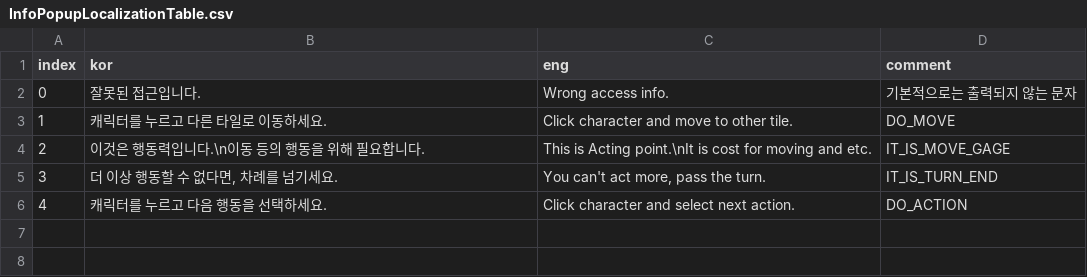
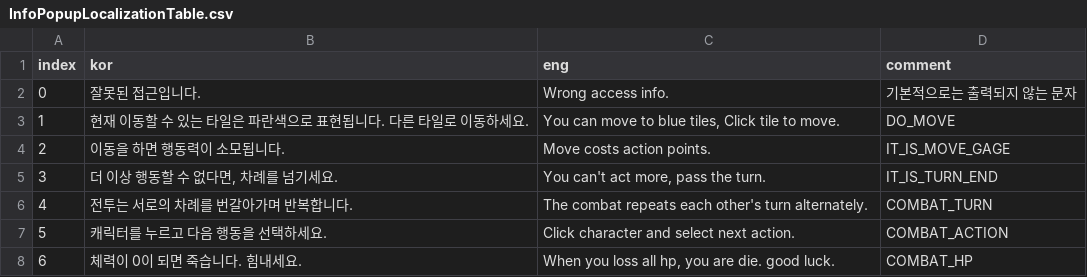
Before and after one commit to OruteZ/Project-H9, a CSV file: Assets/Resources/Files/InfoPopupLocalizationTable.csv, drawn as a sheet; removed rows and columns are numbered as before the commit, all else as after; the diff names each change by its address in the sheet, - before the commit and + after, or states it on an @@ line.

Commit message:
Info popup 기능 및 호출

```diff
--- a/Assets/Resources/Files/InfoPopupLocalizationTable.csv
+++ b/Assets/Resources/Files/InfoPopupLocalizationTable.csv
-row 3: 1 | 캐릭터를 누르고 다른 타일로 이동하세요. | Click character and move to other tile. | DO_MOVE
-row 4: 2 | 이것은 행동력입니다.\n이동 등의 행동을 위해 필요합니다. | This is Acting point.\nIt is cost for moving and etc. | IT_IS_MOVE_GAGE
+row 3: 1 | 현재 이동할 수 있는 타일은 파란색으로 표현됩니다. 다른 타일로 이동하세요. | You can move to blue tiles, Click tile to move. | DO_MOVE
+row 4: 2 | 이동을 하면 행동력이 소모됩니다. | Move costs action points. | IT_IS_MOVE_GAGE
+row 6: 4 | 전투는 서로의 차례를 번갈아가며 반복합니다. | The combat repeats each other's turn alternately. | COMBAT_TURN
@@ column A (index) renumbered in row 7 @@
-D7 (comment): DO_ACTION
+D7 (comment): COMBAT_ACTION
+row 8: 6 | 체력이 0이 되면 죽습니다. 힘내세요. | When you loss all hp, you are die. good luck. | COMBAT_HP
```
Also changed, not shown: 10 other files.
